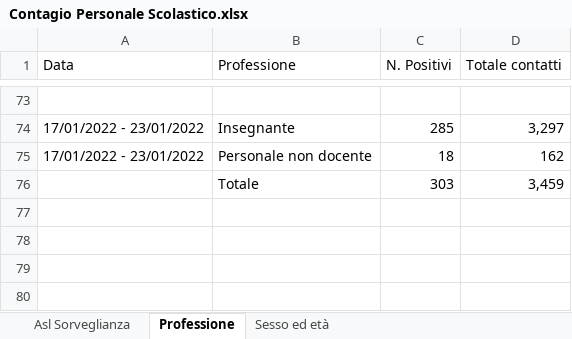
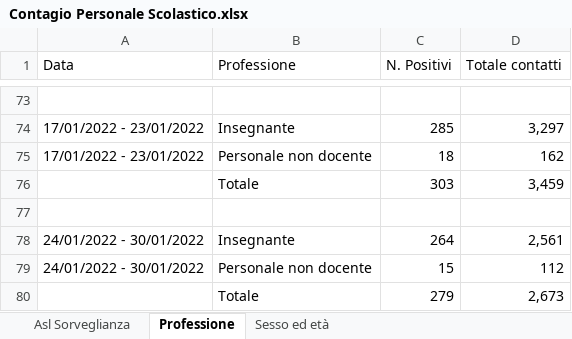
Before and after one commit to fbranda/INFN-ISS, an Excel workbook: Dati contagi nelle scuole/Regioni/Toscana/Contagio Personale Scolastico.xlsx, sheet Professione, drawn as a sheet; only a part is shown, gaps mark what is left out; values as stored, in another font and other column widths than the file's, no borders; the diff names each change by its address in the sheet, - before the commit and + after, or states it on an @@ line.

```diff
--- a/Dati contagi nelle scuole/Regioni/Toscana/Contagio Personale Scolastico.xlsx (sheet Professione)
+++ b/Dati contagi nelle scuole/Regioni/Toscana/Contagio Personale Scolastico.xlsx (sheet Professione)
+row 77: (empty)
+row 78: 24/01/2022 - 30/01/2022 | Insegnante | 264 | 2,561
+row 79: 24/01/2022 - 30/01/2022 | Personale non docente | 15 | 112
+row 80:  | Totale | 279 | 2,673
```
Also changed, not shown: sheet Sesso ed età, sheet Asl Sorveglianza, 7 other files.
